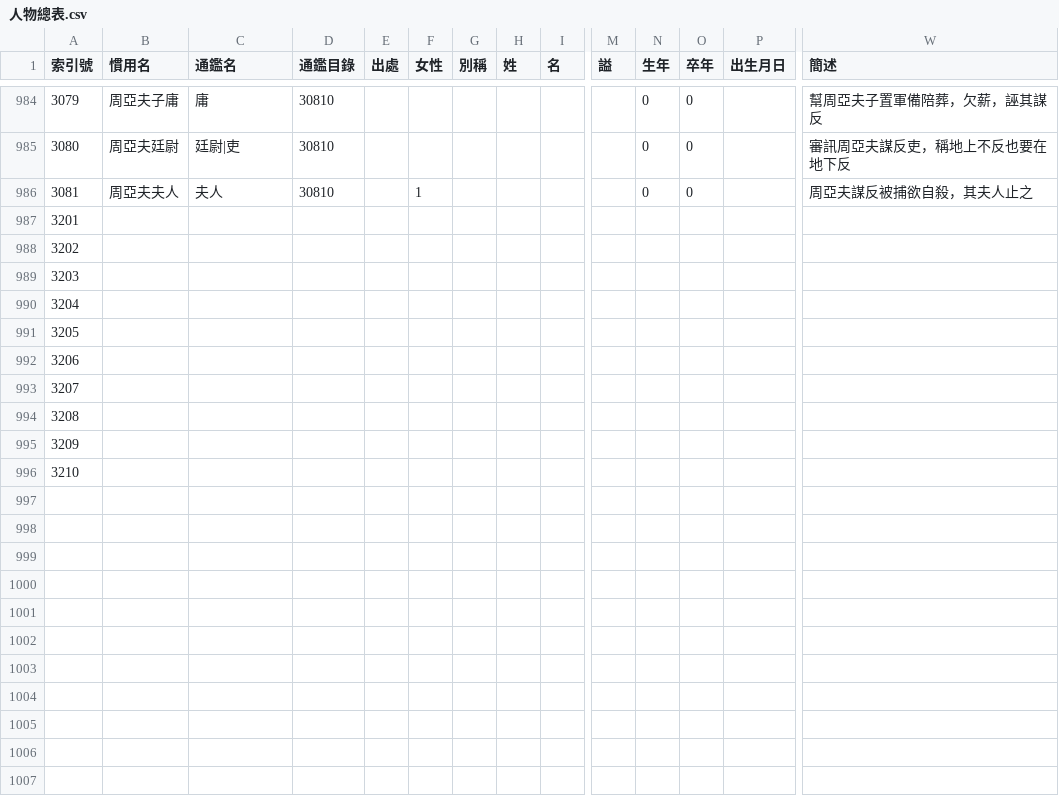
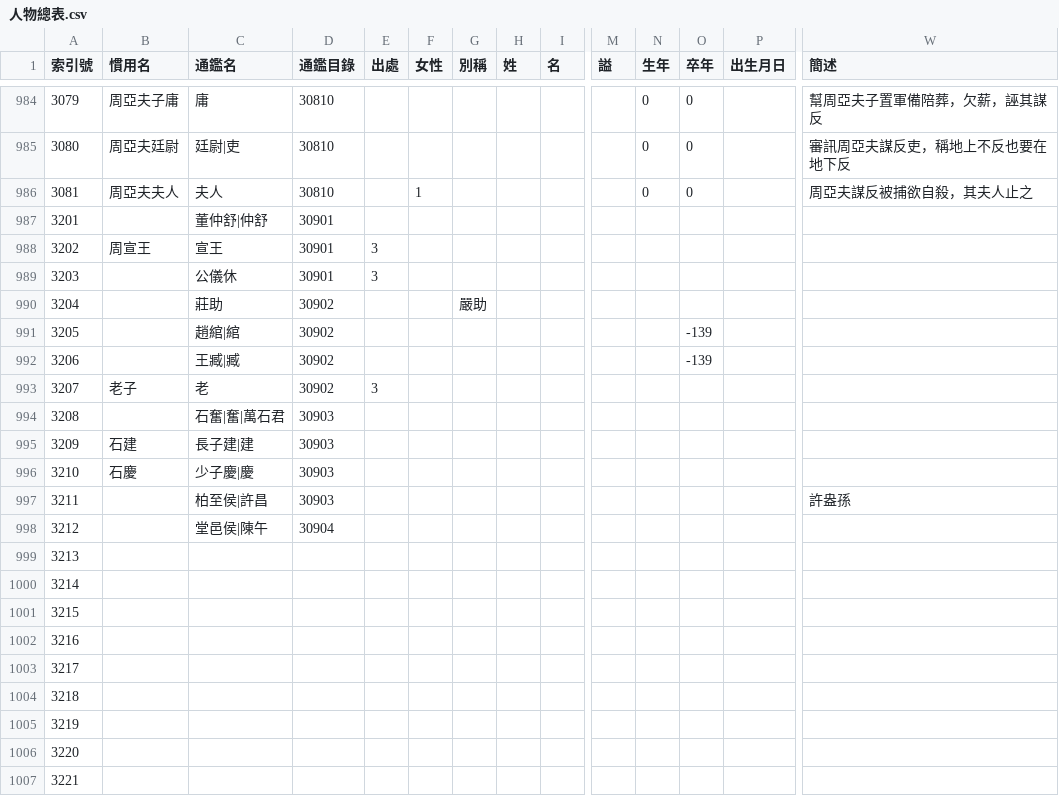
Before and after one commit to gamefang/zizhitongjian, a CSV file: 主要數據/人物總表.csv, drawn as a sheet; only a part is shown, gaps mark what is left out; rows hold the shown columns only; the diff covers the shown part only; the diff names each change by its address in the sheet, - before the commit and + after, or states it on an @@ line.

```diff
--- a/主要數據/人物總表.csv
+++ b/主要數據/人物總表.csv
-C987 (通鑑名): (empty)
+C987 (通鑑名): 董仲舒|仲舒
-D987:D989 (通鑑目錄): (empty)
+D987:D989 (通鑑目錄): 30901
-B988 (慣用名): (empty)
+B988 (慣用名): 周宣王
-C988 (通鑑名): (empty)
+C988 (通鑑名): 宣王
-E988:E989 (出處): (empty)
+E988:E989 (出處): 3
-C989 (通鑑名): (empty)
+C989 (通鑑名): 公儀休
-C990 (通鑑名): (empty)
+C990 (通鑑名): 莊助
-D990:D993 (通鑑目錄): (empty)
+D990:D993 (通鑑目錄): 30902
-G990 (別稱): (empty)
+G990 (別稱): 嚴助
-C991 (通鑑名): (empty)
+C991 (通鑑名): 趙綰|綰
-O991:O992 (卒年): (empty)
+O991:O992 (卒年): -139
-C992 (通鑑名): (empty)
+C992 (通鑑名): 王臧|臧
-B993 (慣用名): (empty)
+B993 (慣用名): 老子
-C993 (通鑑名): (empty)
+C993 (通鑑名): 老
-E993 (出處): (empty)
+E993 (出處): 3
-C994 (通鑑名): (empty)
+C994 (通鑑名): 石奮|奮|萬石君
-D994:D996 (通鑑目錄): (empty)
+D994:D996 (通鑑目錄): 30903
-B995 (慣用名): (empty)
+B995 (慣用名): 石建
-C995 (通鑑名): (empty)
+C995 (通鑑名): 長子建|建
-B996 (慣用名): (empty)
+B996 (慣用名): 石慶
-C996 (通鑑名): (empty)
+C996 (通鑑名): 少子慶|慶
+row 997: 3211 |  | 柏至侯|許昌 | 30903 |  |  |  |  |  |  |  |  |  | 許盎孫
+row 998: 3212 |  | 堂邑侯|陳午 | 30904
+row 999: 3213
+row 1000: 3214
+row 1001: 3215
+row 1002: 3216
+row 1003: 3217
+row 1004: 3218
+row 1005: 3219
+row 1006: 3220
+row 1007: 3221
```
Also changed, not shown: 9 added rows and 15 edited cells elsewhere in this file, 主要數據/通鑒目錄.csv.
